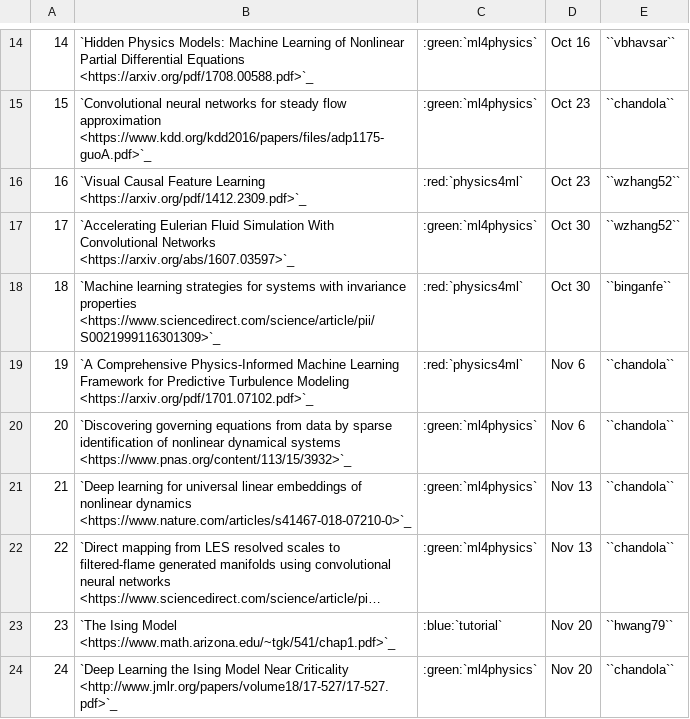
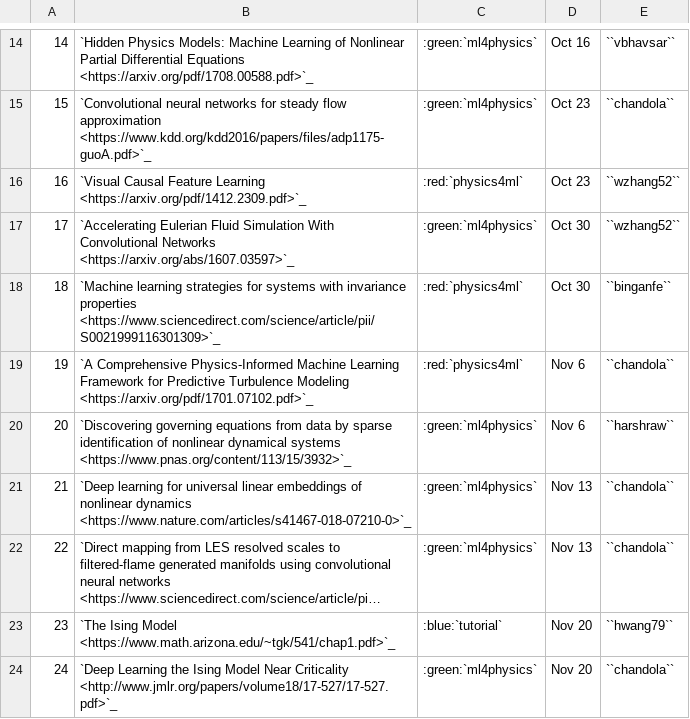
Before and after one commit to ubdsgroup/cse741-ub, a CSV file: source/topics.csv, drawn as a sheet; only a part is shown, gaps mark what is left out; long unchanged cells end in ….

Commit message:
adding one more

```diff
--- a/source/topics.csv
+++ b/source/topics.csv
@@ -19,3 +19,3 @@
 19,`A Comprehensive Physics-Informed Machine Learning Framework for Predictive Turbulence Modeling <https://arxiv.org/pdf/1701.07102.pdf>`_,:red:`physics4ml`,Nov 6,``chandola``
-20,`Discovering governing equations from data by sparse identification of nonlinear dynamical systems <https://www.pnas.org/content/113/15/3932>`_,:green:`ml4physics`,Nov 6,``chandola``
+20,`Discovering governing equations from data by sparse identification of nonlinear dynamical systems <https://www.pnas.org/content/113/15/3932>`_,:green:`ml4physics`,Nov 6,``harshraw``
 21,`Deep learning for universal linear embeddings of nonlinear dynamics <https://www.nature.com/articles/s41467-018-07210-0>`_,:green:`ml4physics`,Nov 13,``chandola``
```
